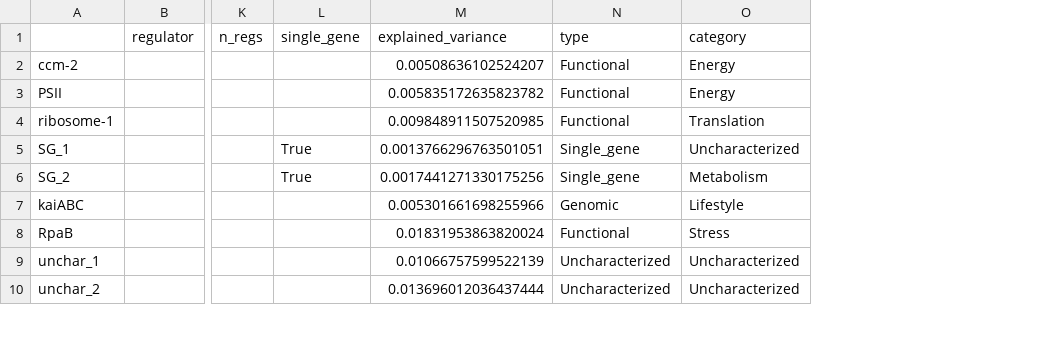
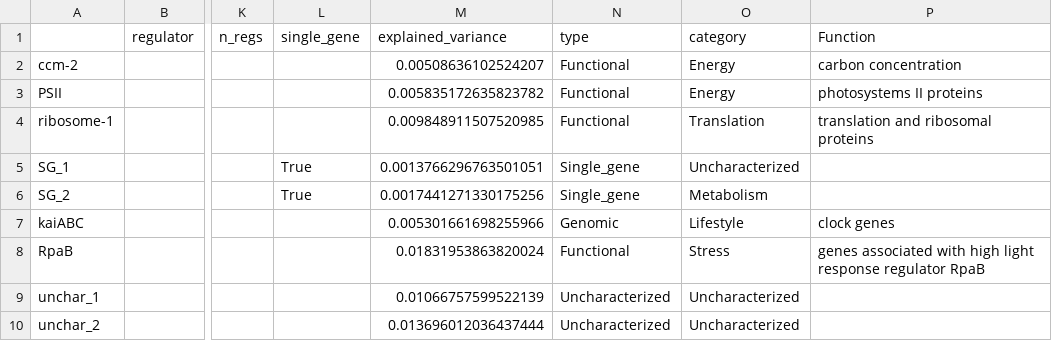
Before and after one commit to AnnieYuan21/S.elongatus-iModulons, a CSV file: data/processed_data/imodulon_table.csv, drawn as a sheet; only a part is shown, gaps mark what is left out; the diff names each change by its address in the sheet, - before the commit and + after, or states it on an @@ line.

Commit message:
imodulon table updates for imoddb;

```diff
--- a/data/processed_data/imodulon_table.csv
+++ b/data/processed_data/imodulon_table.csv
+column P (Function), rows 2-8: carbon concentration | photosystems II proteins | translation and ribosomal proteins |  |  | clock genes | genes associated with high light response regulator RpaB
```
Also changed, not shown: 2 other files.
